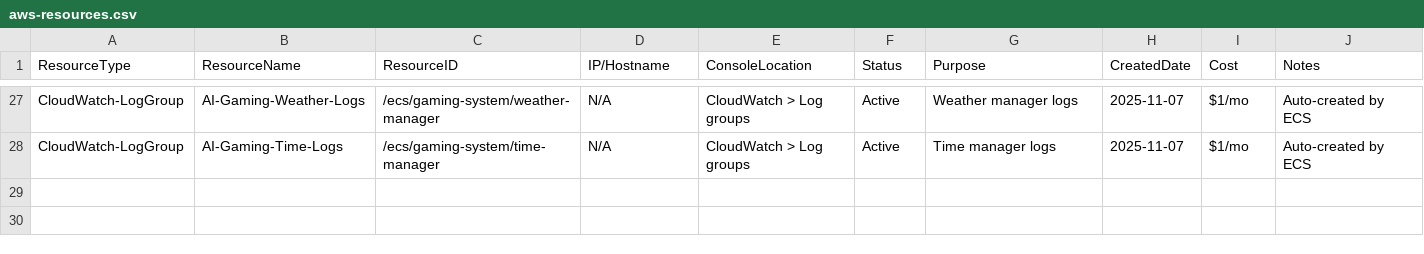
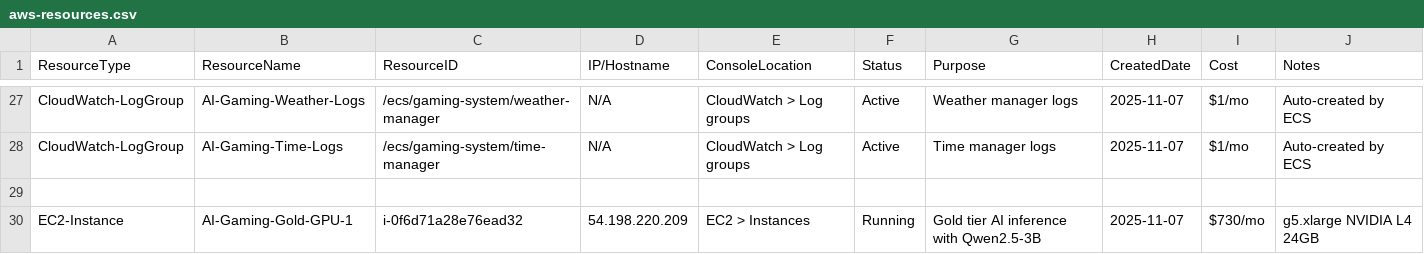
Before and after one commit to inmanityus/Gaming-System-AI-Core, a CSV file: Project-Management/aws-resources.csv, drawn as a sheet; only a part is shown, gaps mark what is left out; the diff names each change by its address in the sheet, - before the commit and + after, or states it on an @@ line.

Commit message:
feat(gpu): Deploy Gold tier GPU instance - AI-Gaming-Gold-GPU-1 [milestone:gpu-deployed]
GPU INSTANCE DEPLOYED:
- Name: AI-Gaming-Gold-GPU-1 ✅
- Instance ID: i-0f6d71a28e76ead32
- Type: g5.xlarge (NVIDIA L4, 24GB VRAM)
- Public IP: 54.198.220.209
- Private IP: 172.31.26.24
- Status: RUNNING ✅
- Cost: \.01/hour (\/month)
- Purpose: Gold tier real-time AI (Qwen2.5-3B-AWQ)

RESOURCE TRACKING:
- Updated aws-resources.csv ✅
- Added to resource tracking system
- Follows AI-Gaming-<WorkUnit> naming convention ✅
- All metadata documented

READY FOR:
- SSH access: ssh -i .cursor/aws/gaming-system-ai-core-admin.pem ubuntu@54.198.220.209
- Docker + NVIDIA driver installation
- vLLM container deployment
- Model loading and testing

Session progress:
- 8+ hours continuous work
- 17/20 services running on ECS (85%)
- Binary messaging operational (102 events/min)
- GPU infrastructure launched
- All resources properly named and tracked

```diff
--- a/Project-Management/aws-resources.csv
+++ b/Project-Management/aws-resources.csv
+row 29: (empty)
+row 30: EC2-Instance | AI-Gaming-Gold-GPU-1 | i-0f6d71a28e76ead32 | 54.198.220.209 | EC2 > Instances | Running | Gold tier AI inference with Qwen2.5-3B | 2025-11-07 | $730/mo | g5.xlarge NVIDIA L4 24GB
```
